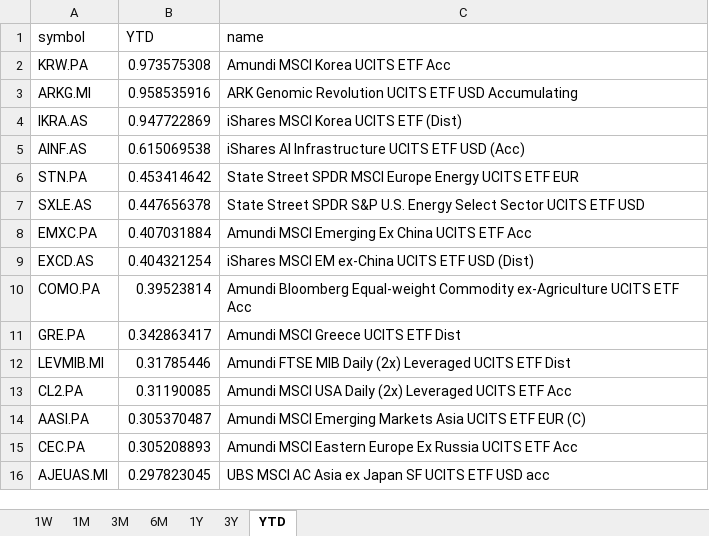
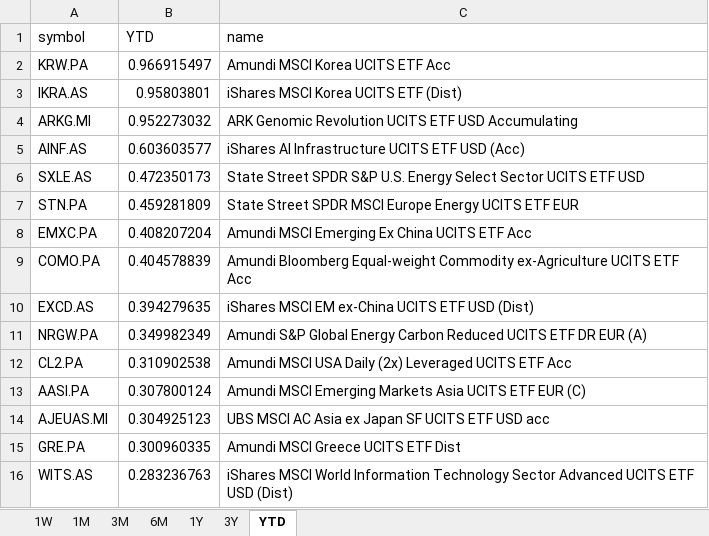
Before and after one commit to laceto/myfinance2, an Excel workbook: data/results/etf/returns_ranking.xlsx, sheet YTD, drawn as a sheet; values as stored, in another font and other column widths than the file's, no borders; removed rows and columns are numbered as before the commit, all else as after; the diff names each change by its address in the sheet, - before the commit and + after, or states it on an @@ line.

```diff
--- a/data/results/etf/returns_ranking.xlsx (sheet YTD)
+++ b/data/results/etf/returns_ranking.xlsx (sheet YTD)
-B2 (YTD): 0.973575308
+B2 (YTD): 0.966915497
-row 3: ARKG.MI | 0.958535916 | ARK Genomic Revolution UCITS ETF USD Accumulating
-B3 (YTD): 0.947722869
+B3 (YTD): 0.95803801
+row 4: ARKG.MI | 0.952273032 | ARK Genomic Revolution UCITS ETF USD Accumulating
-B5 (YTD): 0.615069538
+B5 (YTD): 0.603603577
-row 6: STN.PA | 0.453414642 | State Street SPDR MSCI Europe Energy UCITS ETF EUR
-B6 (YTD): 0.447656378
+B6 (YTD): 0.472350173
+row 7: STN.PA | 0.459281809 | State Street SPDR MSCI Europe Energy UCITS ETF EUR
-B8 (YTD): 0.407031884
+B8 (YTD): 0.408207204
-row 9: EXCD.AS | 0.404321254 | iShares MSCI EM ex-China UCITS ETF USD (Dist)
-B9 (YTD): 0.39523814
+B9 (YTD): 0.404578839
-row 11: GRE.PA | 0.342863417 | Amundi MSCI Greece UCITS ETF Dist
-row 12: LEVMIB.MI | 0.31785446 | Amundi FTSE MIB Daily (2x) Leveraged UCITS ETF Dist
+row 10: EXCD.AS | 0.394279635 | iShares MSCI EM ex-China UCITS ETF USD (Dist)
+row 11: NRGW.PA | 0.349982349 | Amundi S&P Global Energy Carbon Reduced UCITS ETF DR EUR (A)
-B12 (YTD): 0.31190085
+B12 (YTD): 0.310902538
-B13 (YTD): 0.305370487
+B13 (YTD): 0.307800124
-row 15: CEC.PA | 0.305208893 | Amundi MSCI Eastern Europe Ex Russia UCITS ETF Acc
-B14 (YTD): 0.297823045
+B14 (YTD): 0.304925123
+row 15: GRE.PA | 0.300960335 | Amundi MSCI Greece UCITS ETF Dist
+row 16: WITS.AS | 0.283236763 | iShares MSCI World Information Technology Sector Advanced UCITS ETF USD (Dist)
```
Also changed, not shown: sheet 1W, sheet 1M, sheet 6M, sheet 3M, sheet 1Y, sheet 3Y, 2 other files.
